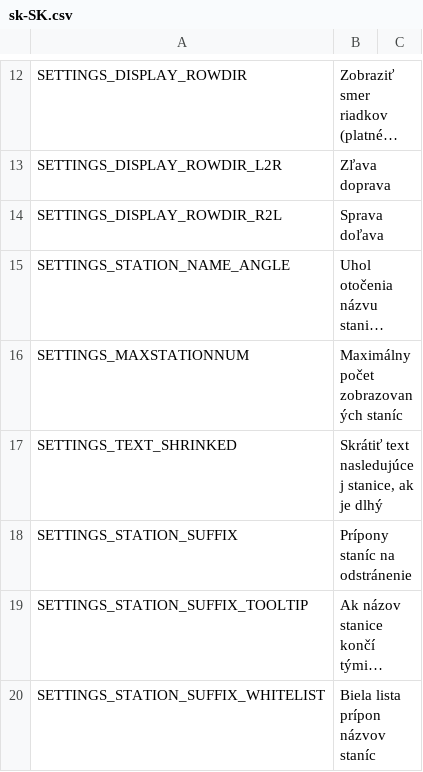
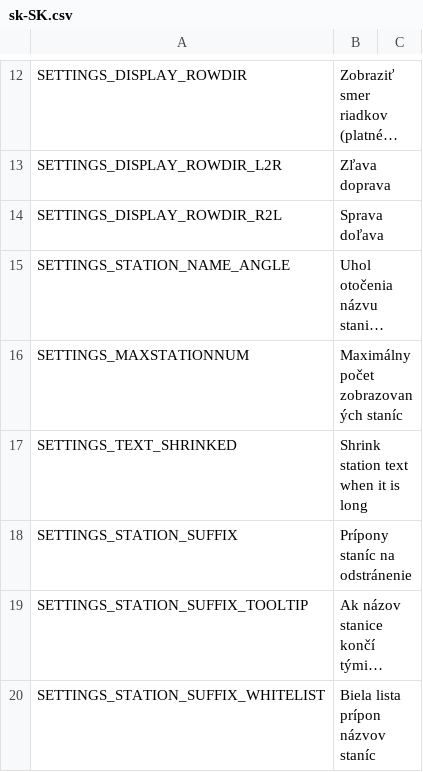
Before and after one commit to will258012/TrainDisplayUpdated, a CSV file: TrainDisplay/Translations/sk-SK.csv, drawn as a sheet; only a part is shown, gaps mark what is left out; long unchanged cells end in ….

Commit message:
New translations en-en.csv (Slovak)
[ci skip]

```diff
--- a/TrainDisplay/Translations/sk-SK.csv
+++ b/TrainDisplay/Translations/sk-SK.csv
@@ -16,3 +16,3 @@
 "SETTINGS_MAXSTATIONNUM","Maximálny počet zobrazovaných staníc",""
-"SETTINGS_TEXT_SHRINKED","Skrátiť text nasledujúcej stanice, ak je dlhý",""
+"SETTINGS_TEXT_SHRINKED","Shrink station text when it is long",""
 "SETTINGS_STATION_SUFFIX","Prípony staníc na odstránenie",""
```
